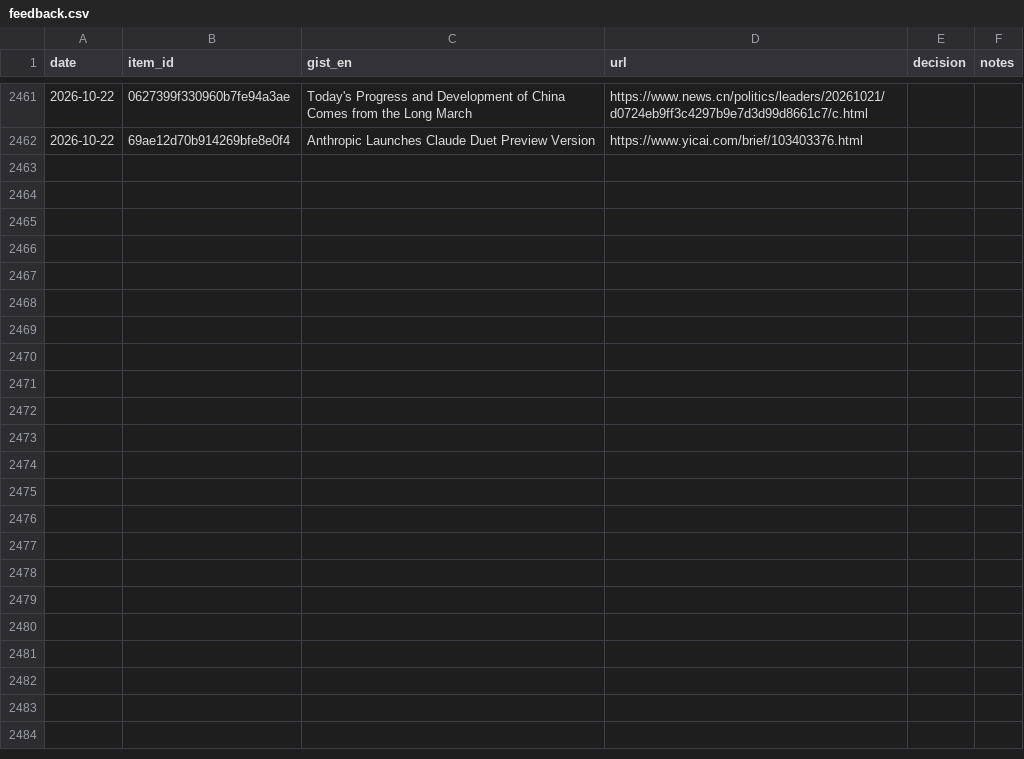
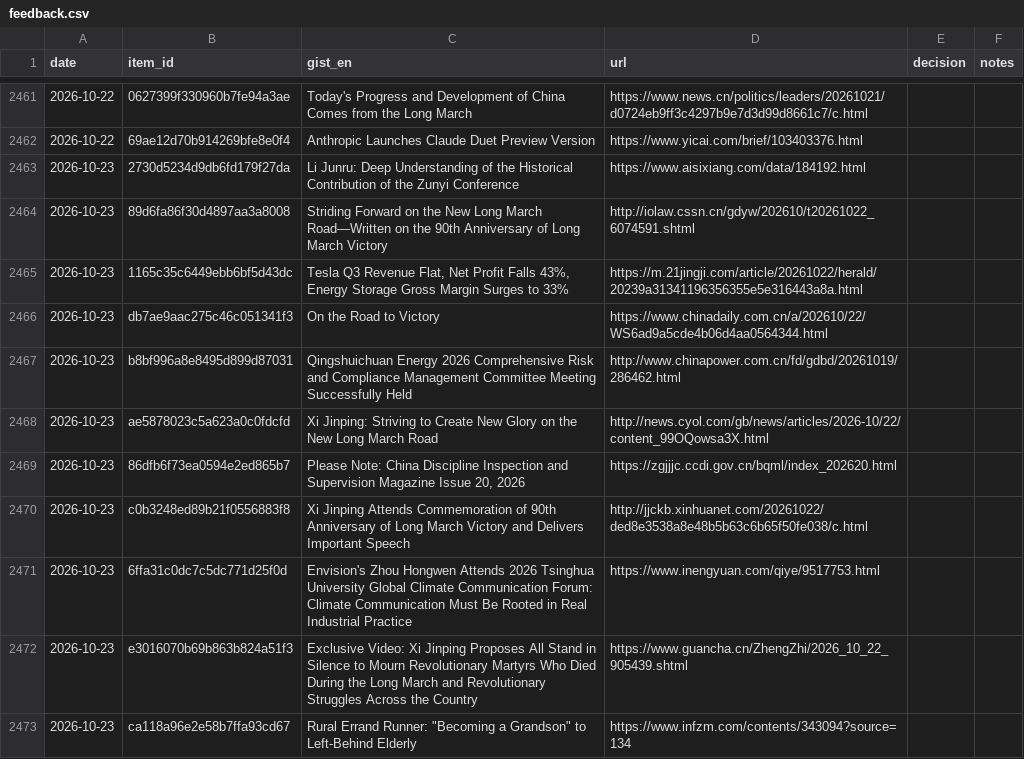
Before and after one commit to icastellamcdonald11-prog/Thesis, a CSV file: feedback.csv, drawn as a sheet; only a part is shown, gaps mark what is left out; the diff covers the shown part only.

```diff
--- a/feedback.csv
+++ b/feedback.csv
@@ -2462 +2462,12 @@ date,item_id,gist_en,url,decision,notes
 2026-10-22,69ae12d70b914269bfe8e0f4,Anthropic Launches Claude Duet Preview Version,https://www.yicai.com/brief/103403376.html,,
+2026-10-23,2730d5234d9db6fd179f27da,Li Junru: Deep Understanding of the Historical Contribution of the Zunyi Conference,https://www.aisixiang.com/data/184192.html,,
+2026-10-23,89d6fa86f30d4897aa3a8008,Striding Forward on the New Long March Road—Written on the 90th Anniversary of Long March Victory,http://iolaw.cssn.cn/gdyw/202610/t20261022_6074591.shtml,,
+2026-10-23,1165c35c6449ebb6bf5d43dc,"Tesla Q3 Revenue Flat, Net Profit Falls 43%, Energy Storage Gross Margin Surges to 33%",https://m.21jingji.com/article/20261022/herald/20239a31341196356355e5e316443a8a.html,,
+2026-10-23,db7ae9aac275c46c051341f3,On the Road to Victory,https://www.chinadaily.com.cn/a/202610/22/WS6ad9a5cde4b06d4aa0564344.html,,
+2026-10-23,b8bf996a8e8495d899d87031,Qingshuichuan Energy 2026 Comprehensive Risk and Compliance Management Committee Meeting Successfully Held,http://www.chinapower.com.cn/fd/gdbd/20261019/286462.html,,
+2026-10-23,ae5878023c5a623a0c0fdcfd,Xi Jinping: Striving to Create New Glory on the New Long March Road,http://news.cyol.com/gb/news/articles/2026-10/22/content_99OQowsa3X.html,,
+2026-10-23,86dfb6f73ea0594e2ed865b7,"Please Note: China Discipline Inspection and Supervision Magazine Issue 20, 2026",https://zgjjjc.ccdi.gov.cn/bqml/index_202620.html,,
+2026-10-23,c0b3248ed89b21f0556883f8,Xi Jinping Attends Commemoration of 90th Anniversary of Long March Victory and Delivers Important Speech,http://jjckb.xinhuanet.com/20261022/ded8e3538a8e48b5b63c6b65f50fe038/c.html,,
+2026-10-23,6ffa31c0dc7c5dc771d25f0d,Envision's Zhou Hongwen Attends 2026 Tsinghua University Global Climate Communication Forum: Climate Communication Must Be Rooted in Real Industrial Practice,https://www.inengyuan.com/qiye/9517753.html,,
+2026-10-23,e3016070b69b863b824a51f3,Exclusive Video: Xi Jinping Proposes All Stand in Silence to Mourn Revolutionary Martyrs Who Died During the Long March and Revolutionary Struggles Across the Country,https://www.guancha.cn/ZhengZhi/2026_10_22_905439.shtml,,
+2026-10-23,ca118a96e2e58b7ffa93cd67,"Rural Errand Runner: ""Becoming a Grandson"" to Left-Behind Elderly",https://www.infzm.com/contents/343094?source=134,,
```
Also changed, not shown: 10 added rows elsewhere in this file, 2 other files.
